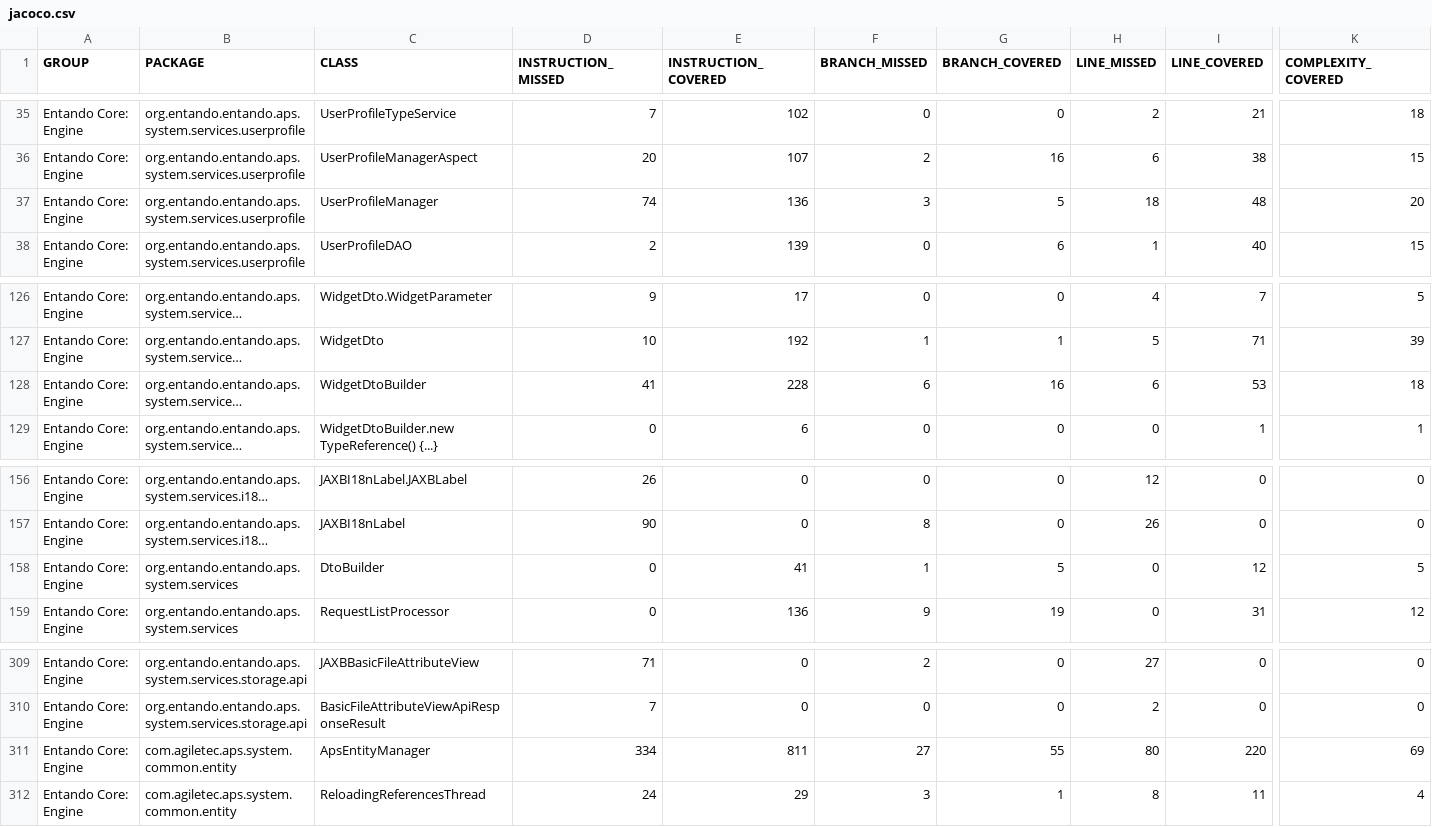
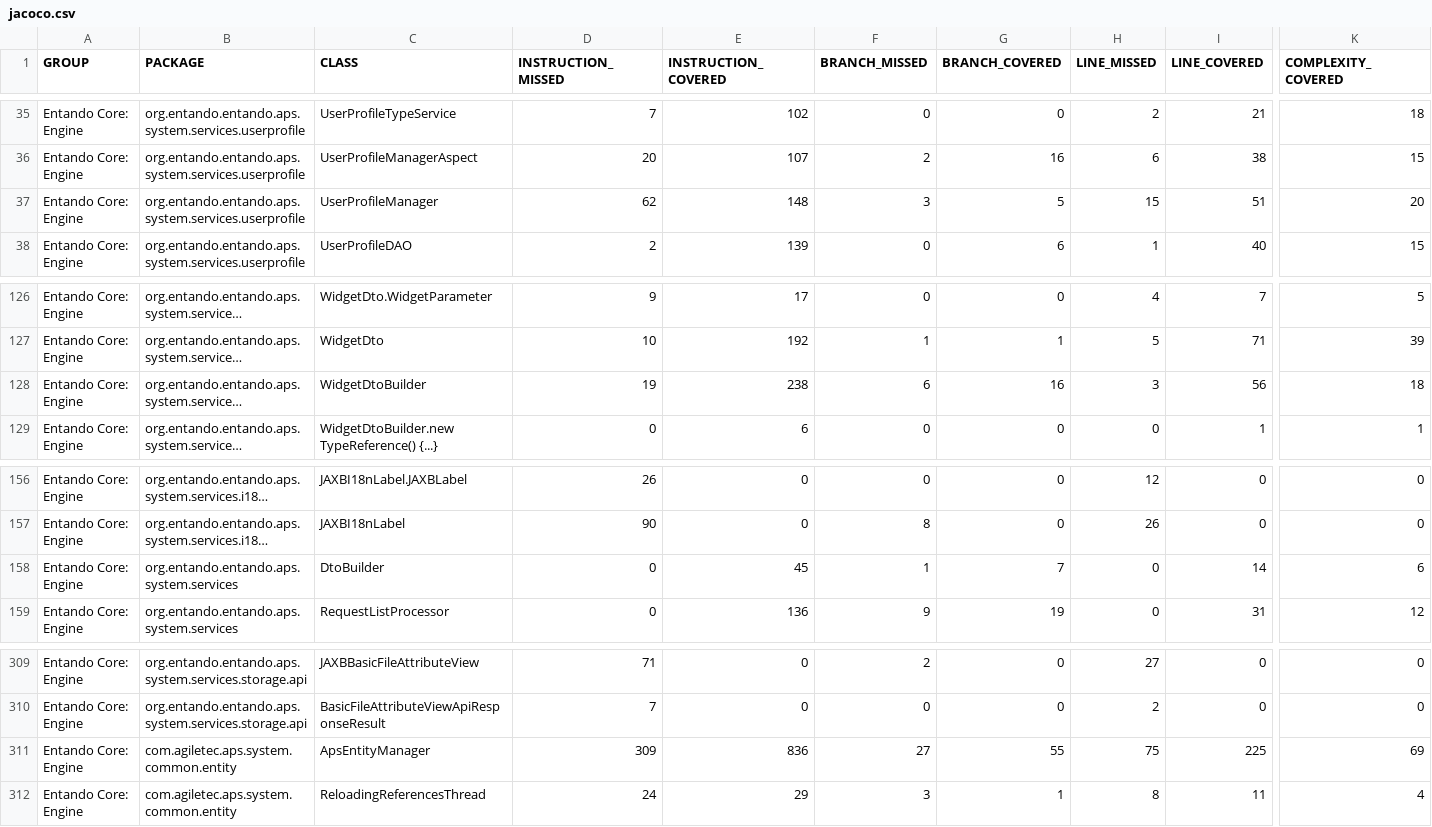
Before and after one commit to entando-k8s/devops-results-06-07-2021, a CSV file: entando-engine/master/jacoco/jacoco.csv, drawn as a sheet; only a part is shown, gaps mark what is left out; long unchanged cells end in …; the diff names each change by its address in the sheet, - before the commit and + after, or states it on an @@ line.

Commit message:
Publishing files for path entando-engine/master

```diff
--- a/entando-engine/master/jacoco/jacoco.csv
+++ b/entando-engine/master/jacoco/jacoco.csv
-D37 (INSTRUCTION_MISSED): 74
+D37 (INSTRUCTION_MISSED): 62
-E37 (INSTRUCTION_COVERED): 136
+E37 (INSTRUCTION_COVERED): 148
-H37 (LINE_MISSED): 18
+H37 (LINE_MISSED): 15
-I37 (LINE_COVERED): 48
+I37 (LINE_COVERED): 51
-D128 (INSTRUCTION_MISSED): 41
+D128 (INSTRUCTION_MISSED): 19
-E128 (INSTRUCTION_COVERED): 228
+E128 (INSTRUCTION_COVERED): 238
-H128 (LINE_MISSED): 6
+H128 (LINE_MISSED): 3
-I128 (LINE_COVERED): 53
+I128 (LINE_COVERED): 56
-E158 (INSTRUCTION_COVERED): 41
+E158 (INSTRUCTION_COVERED): 45
-G158 (BRANCH_COVERED): 5
+G158 (BRANCH_COVERED): 7
-I158 (LINE_COVERED): 12
+I158 (LINE_COVERED): 14
-K158 (COMPLEXITY_COVERED): 5
+K158 (COMPLEXITY_COVERED): 6
-D311 (INSTRUCTION_MISSED): 334
+D311 (INSTRUCTION_MISSED): 309
-E311 (INSTRUCTION_COVERED): 811
+E311 (INSTRUCTION_COVERED): 836
-H311 (LINE_MISSED): 80
+H311 (LINE_MISSED): 75
-I311 (LINE_COVERED): 220
+I311 (LINE_COVERED): 225
```
Also changed, not shown: 28 other files.
